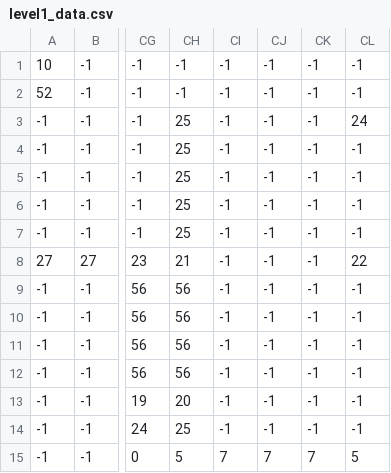
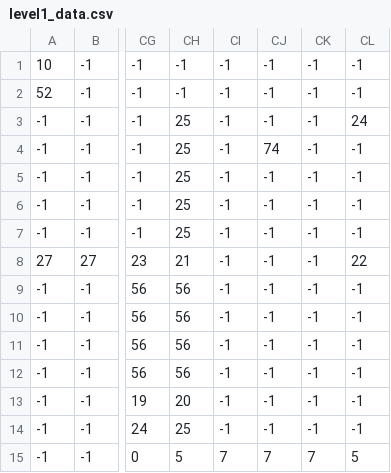
Before and after one commit to erebys-2/fire_burdened, a CSV file: level_files/level1_data.csv, drawn as a sheet; only a part is shown, gaps mark what is left out; the diff names each change by its address in the sheet, - before the commit and + after, or states it on an @@ line.

```diff
--- a/level_files/level1_data.csv
+++ b/level_files/level1_data.csv
-CJ4: -1
+CJ4: 74
```
Also changed, not shown: level_files/level4_bg2_1_data.csv, level_files/level4_bg2_data.csv, 43 other files.
